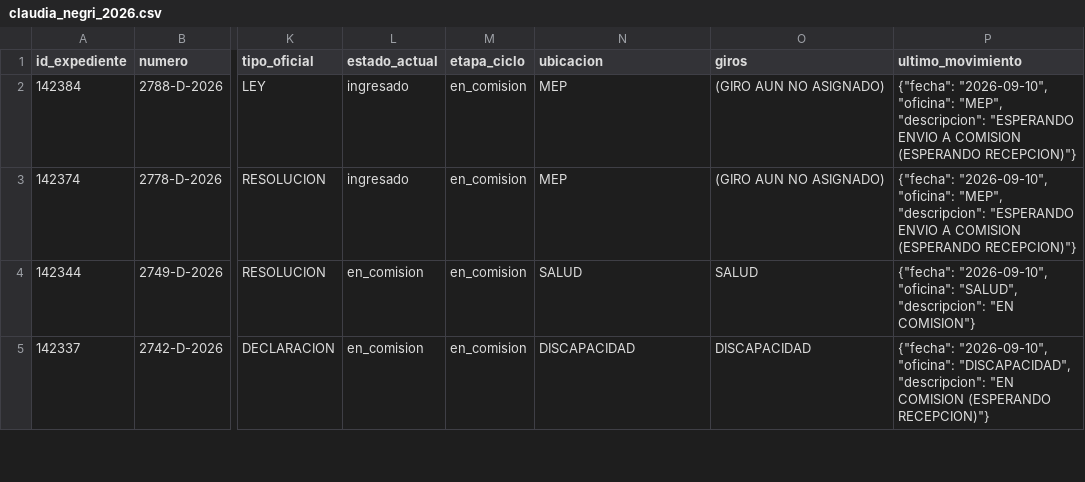
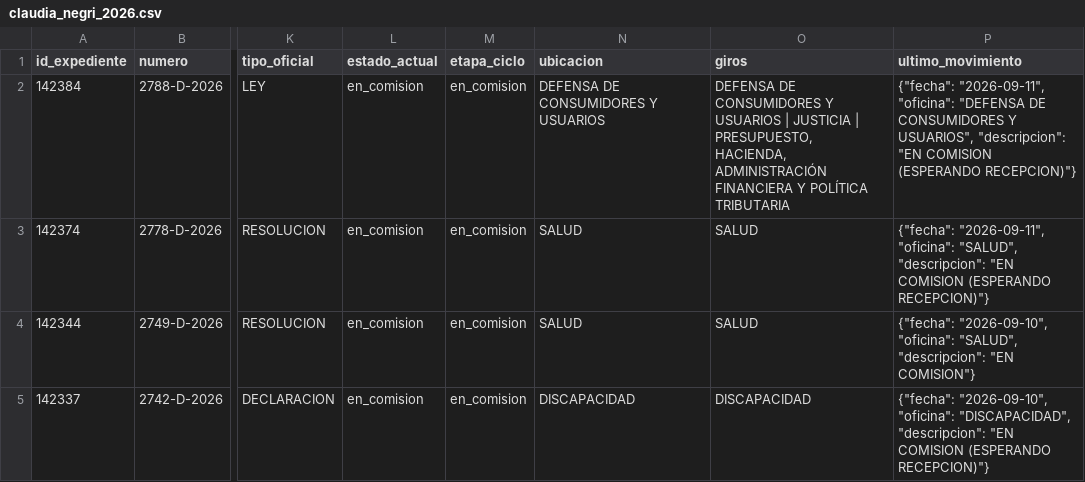
Before and after one commit to cepoes100b/CEPOES, a CSV file: auditorias/claudia_negri_2026.csv, drawn as a sheet; only a part is shown, gaps mark what is left out; the diff names each change by its address in the sheet, - before the commit and + after, or states it on an @@ line.

```diff
--- a/auditorias/claudia_negri_2026.csv
+++ b/auditorias/claudia_negri_2026.csv
-L2:L3 (estado_actual): ingresado
+L2:L3 (estado_actual): en_comision
-N2 (ubicacion): MEP
+N2 (ubicacion): DEFENSA DE CONSUMIDORES Y USUARIOS
-O2 (giros): (GIRO AUN NO ASIGNADO)
+O2 (giros): DEFENSA DE CONSUMIDORES Y USUARIOS | JUSTICIA | PRESUPUESTO, HACIENDA, ADMINISTRACIÓN FINANCIERA Y POLÍTICA TRIBUTARIA
-P2 (ultimo_movimiento): {"fecha": "2026-09-10", "oficina": "MEP", "descripcion": "ESPERANDO ENVIO A COMISION (ESPERANDO…
+P2 (ultimo_movimiento): {"fecha": "2026-09-11", "oficina": "DEFENSA DE CONSUMIDORES Y USUARIOS", "descripcion": "EN COMISION (ESPERANDO…
-N3 (ubicacion): MEP
+N3 (ubicacion): SALUD
-O3 (giros): (GIRO AUN NO ASIGNADO)
+O3 (giros): SALUD
-P3 (ultimo_movimiento): {"fecha": "2026-09-10", "oficina": "MEP", "descripcion": "ESPERANDO ENVIO A COMISION (ESPERANDO…
+P3 (ultimo_movimiento): {"fecha": "2026-09-11", "oficina": "SALUD", "descripcion": "EN COMISION (ESPERANDO…
```
Also changed, not shown: 5 other files.
